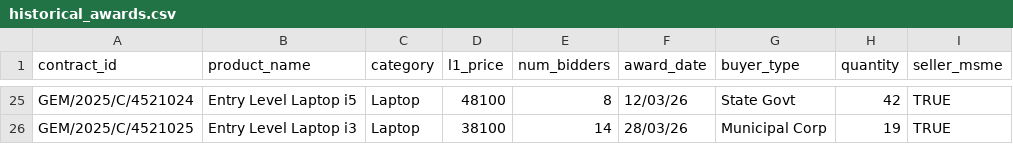
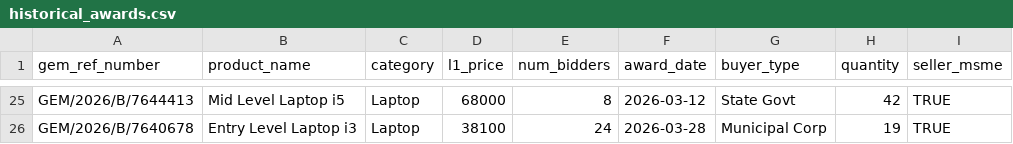
Before and after one commit to vani-max/gemedge_prediction_model, a CSV file: data/historical_awards.csv, drawn as a sheet; only a part is shown, gaps mark what is left out; the diff covers the shown part only; the diff names each change by its address in the sheet, - before the commit and + after, or states it on an @@ line.

```diff
--- a/data/historical_awards.csv
+++ b/data/historical_awards.csv
-A1: contract_id
+A1: gem_ref_number
-A25 (gem_ref_number): GEM/2025/C/4521024
+A25 (gem_ref_number): GEM/2026/B/7644413
-B25 (product_name): Entry Level Laptop i5
+B25 (product_name): Mid Level Laptop i5
-D25 (l1_price): 48100
+D25 (l1_price): 68000
-F25 (award_date): 12/03/26
+F25 (award_date): 2026-03-12
-A26 (gem_ref_number): GEM/2025/C/4521025
+A26 (gem_ref_number): GEM/2026/B/7640678
-E26 (num_bidders): 14
+E26 (num_bidders): 24
-F26 (award_date): 28/03/26
+F26 (award_date): 2026-03-28
```
Also changed, not shown: 4 added rows, 4 removed rows and 55 edited cells elsewhere in this file, 3 other files.
